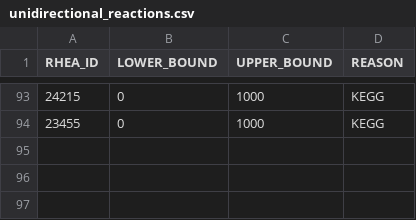
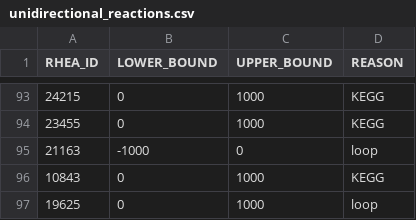
Before and after one commit to HettieC/StaphylococcusAureus, a CSV file: data/model/unidirectional_reactions.csv, drawn as a sheet; only a part is shown, gaps mark what is left out.

```diff
--- a/data/model/unidirectional_reactions.csv
+++ b/data/model/unidirectional_reactions.csv
@@ -94 +94,4 @@ RHEA_ID,LOWER_BOUND,UPPER_BOUND,REASON
 23455,0,1000,KEGG
+21163,-1000,0,loop
+10843,0,1000,KEGG
+19625,0,1000,loop
```
Also changed, not shown: data/model/exchanges/sources.csv, data/model/gapfilling_reactions.csv, 8 other files.
